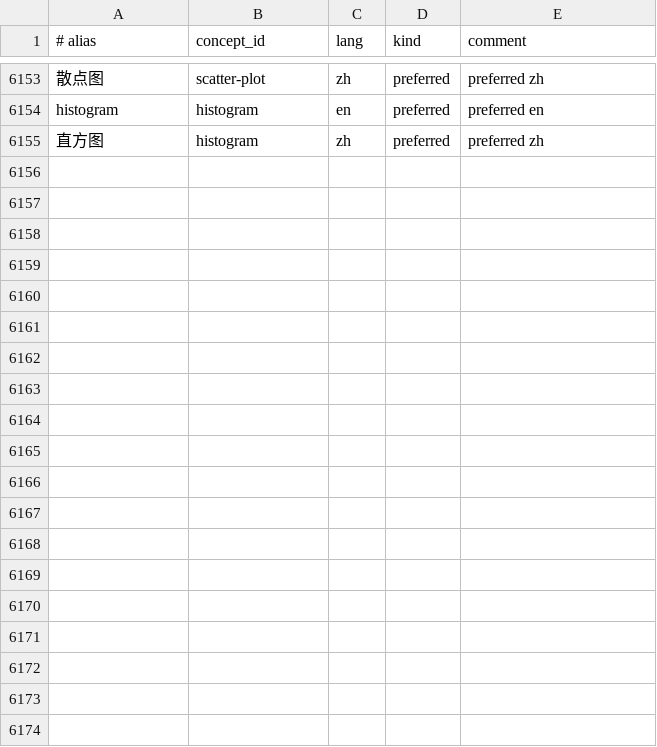
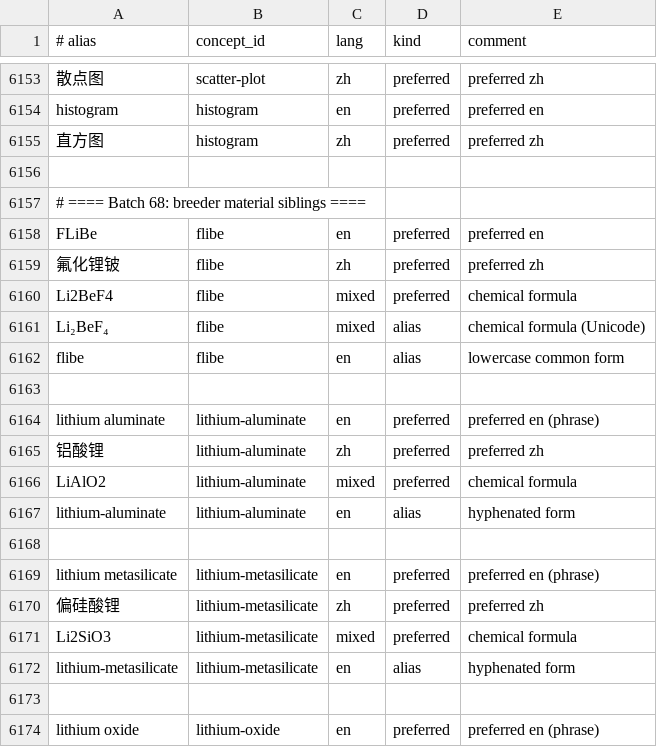
Before and after one commit to zxkjack123/fusion-terms, a TSV file: terms/registry/aliases.tsv, drawn as a sheet; only a part is shown, gaps mark what is left out; the diff covers the shown part only; the diff names each change by its address in the sheet, - before the commit and + after, or states it on an @@ line.

Commit message:
[Plan: expand-registry-batch3] Task 1.1: 添加 6 个增殖材料概念到三表
- Add Batch 68 concept rows for breeder material siblings

- Add Batch 68 alias/evidence rows including chemical formulas

- All acceptance criteria passed

```diff
--- a/terms/registry/aliases.tsv
+++ b/terms/registry/aliases.tsv
+row 6156: (empty)
+row 6157: # ==== Batch 68: breeder material siblings ====
+row 6158: FLiBe | flibe | en | preferred | preferred en
+row 6159: 氟化锂铍 | flibe | zh | preferred | preferred zh
+row 6160: Li2BeF4 | flibe | mixed | preferred | chemical formula
+row 6161: Li₂BeF₄ | flibe | mixed | alias | chemical formula (Unicode)
+row 6162: flibe | flibe | en | alias | lowercase common form
+row 6163: (empty)
+row 6164: lithium aluminate | lithium-aluminate | en | preferred | preferred en (phrase)
+row 6165: 铝酸锂 | lithium-aluminate | zh | preferred | preferred zh
+row 6166: LiAlO2 | lithium-aluminate | mixed | preferred | chemical formula
+row 6167: lithium-aluminate | lithium-aluminate | en | alias | hyphenated form
+row 6168: (empty)
+row 6169: lithium metasilicate | lithium-metasilicate | en | preferred | preferred en (phrase)
+row 6170: 偏硅酸锂 | lithium-metasilicate | zh | preferred | preferred zh
+row 6171: Li2SiO3 | lithium-metasilicate | mixed | preferred | chemical formula
+row 6172: lithium-metasilicate | lithium-metasilicate | en | alias | hyphenated form
+row 6173: (empty)
+row 6174: lithium oxide | lithium-oxide | en | preferred | preferred en (phrase)
```
Also changed, not shown: 13 added rows elsewhere in this file, terms/registry/concepts.tsv, terms/registry/evidence.tsv, 1 other file.
